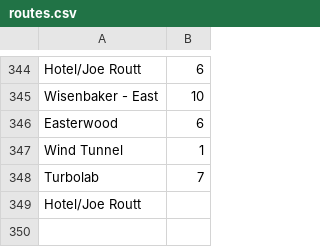
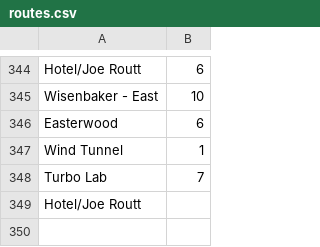
Before and after one commit to danabreo/aggiemaps, a CSV file: routes.csv, drawn as a sheet; only a part is shown, gaps mark what is left out.

Commit message:
Update routes.csv

```diff
--- a/routes.csv
+++ b/routes.csv
@@ -347,3 +347,3 @@ Easterwood,6
 Wind Tunnel,1
-Turbolab,7
+Turbo Lab,7
 Hotel/Joe Routt,
```
